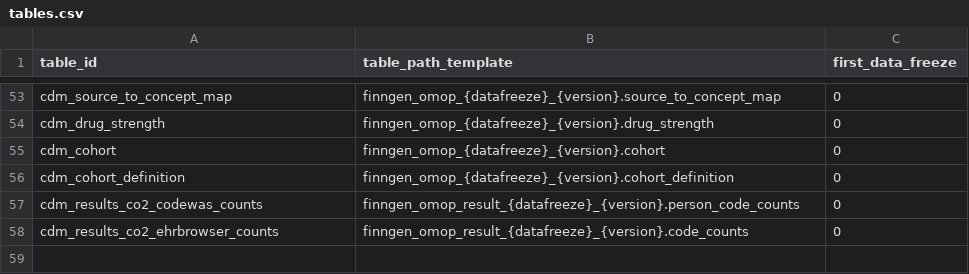
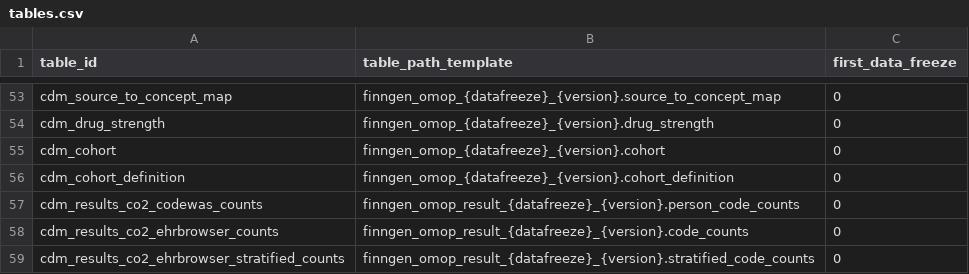
Before and after one commit to FINNGEN/FinnGenUtilsR, a CSV file: inst/csv/tables.csv, drawn as a sheet; only a part is shown, gaps mark what is left out.

```diff
--- a/inst/csv/tables.csv
+++ b/inst/csv/tables.csv
@@ -58 +58,2 @@ cdm_results_co2_codewas_counts,finngen_omop_result_{datafreeze}_{version}.person
 cdm_results_co2_ehrbrowser_counts,finngen_omop_result_{datafreeze}_{version}.code_counts,0
+cdm_results_co2_ehrbrowser_stratified_counts,finngen_omop_result_{datafreeze}_{version}.stratified_code_counts,0
```
Also changed, not shown: 2 other files.
